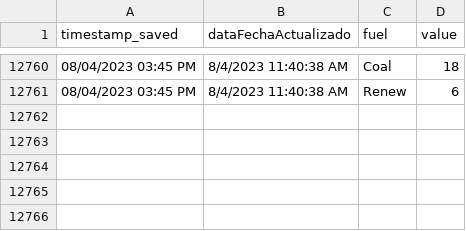
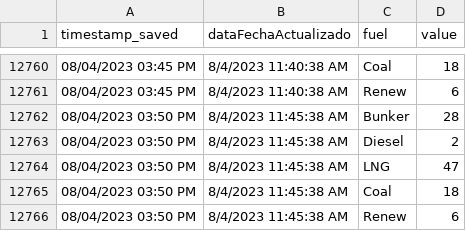
Before and after one commit to jzavala-gonzalez/scraping-luma, a CSV file: genera/historical/dataByFuel_historical.csv, drawn as a sheet; only a part is shown, gaps mark what is left out.

```diff
--- a/genera/historical/dataByFuel_historical.csv
+++ b/genera/historical/dataByFuel_historical.csv
@@ -12761 +12761,6 @@ timestamp_saved,dataFechaActualizado,fuel,value
 08/04/2023 03:45 PM,8/4/2023 11:40:38 AM,Renew,6
+08/04/2023 03:50 PM,8/4/2023 11:45:38 AM,Bunker,28
+08/04/2023 03:50 PM,8/4/2023 11:45:38 AM,Diesel,2
+08/04/2023 03:50 PM,8/4/2023 11:45:38 AM,LNG,47
+08/04/2023 03:50 PM,8/4/2023 11:45:38 AM,Coal,18
+08/04/2023 03:50 PM,8/4/2023 11:45:38 AM,Renew,6
```
Also changed, not shown: 6 other files.
